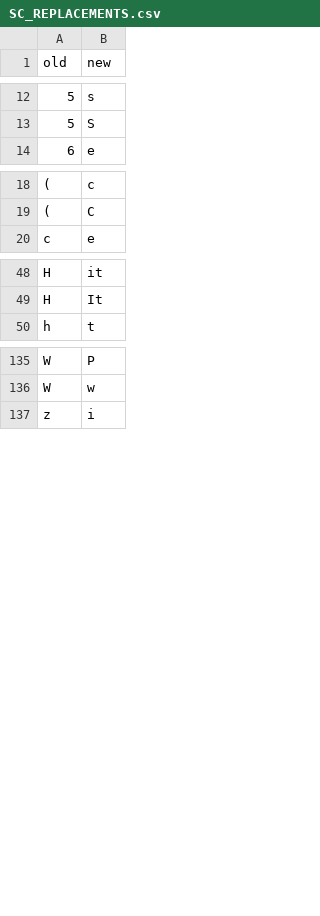
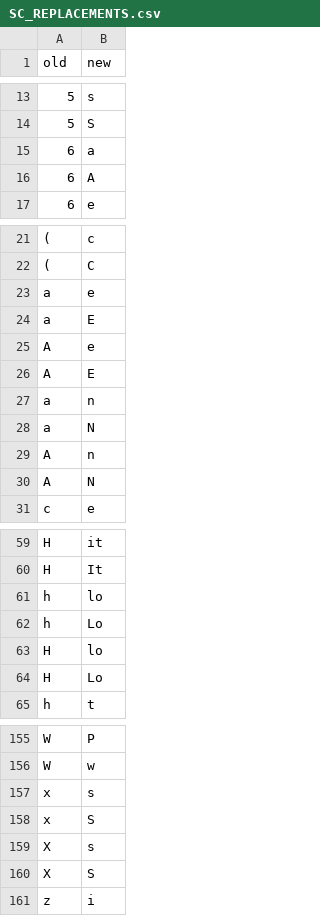
Before and after one commit to pjwerneck/cookbot, a CSV file: data/SC_REPLACEMENTS.csv, drawn as a sheet; only a part is shown, gaps mark what is left out; the diff covers the shown part only; the diff names each change by its address in the sheet, - before the commit and + after, or states it on an @@ line.

```diff
--- a/data/SC_REPLACEMENTS.csv
+++ b/data/SC_REPLACEMENTS.csv
+row 15: 6 | a
+row 16: 6 | A
+row 23: a | e
+row 24: a | E
+row 25: A | e
+row 26: A | E
+row 27: a | n
+row 28: a | N
+row 29: A | n
+row 30: A | N
+row 61: h | lo
+row 62: h | Lo
+row 63: H | lo
+row 64: H | Lo
+row 157: x | s
+row 158: x | S
+row 159: X | s
+row 160: X | S
```
Also changed, not shown: 6 added rows elsewhere in this file, data/RECIPES.csv, data/SC_WORDS.csv, 7 other files.
